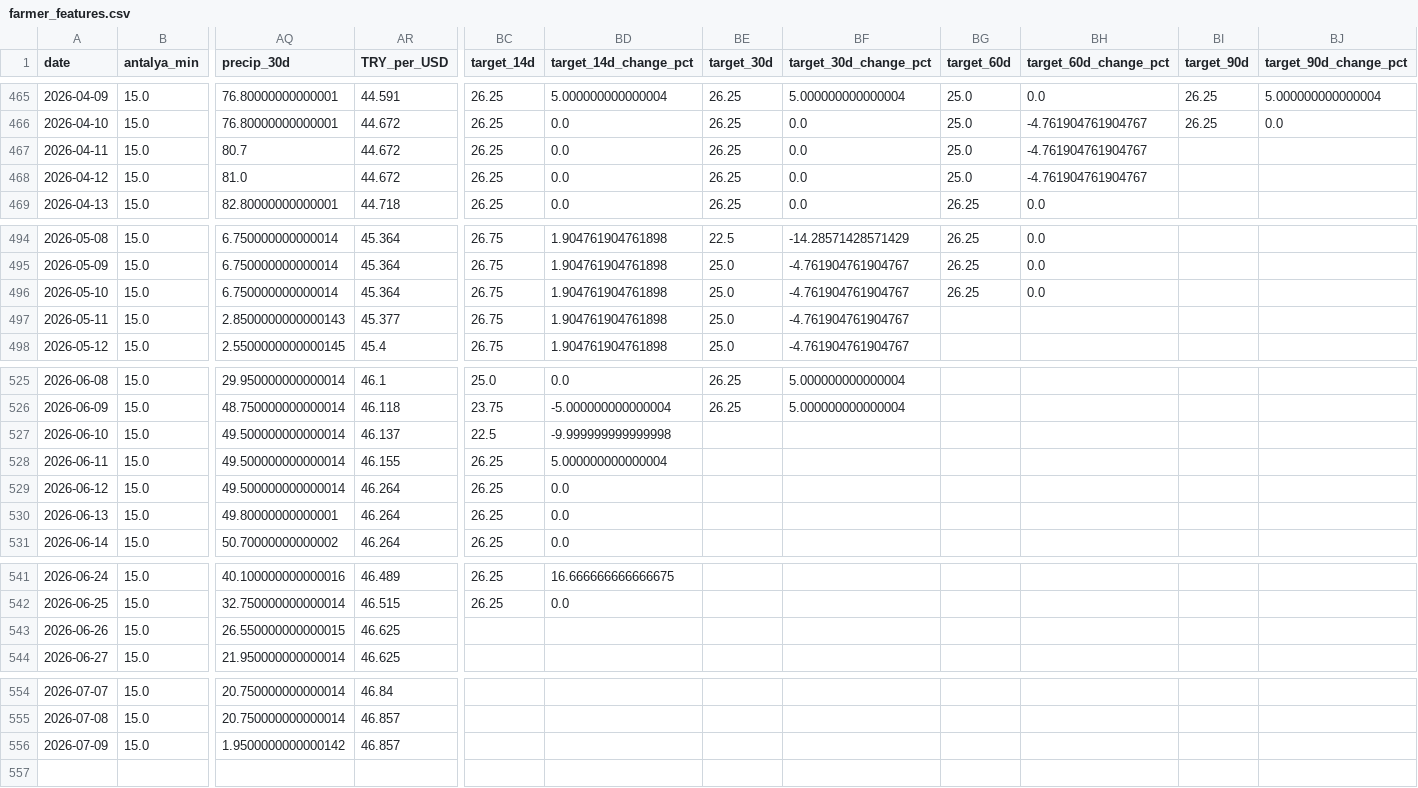
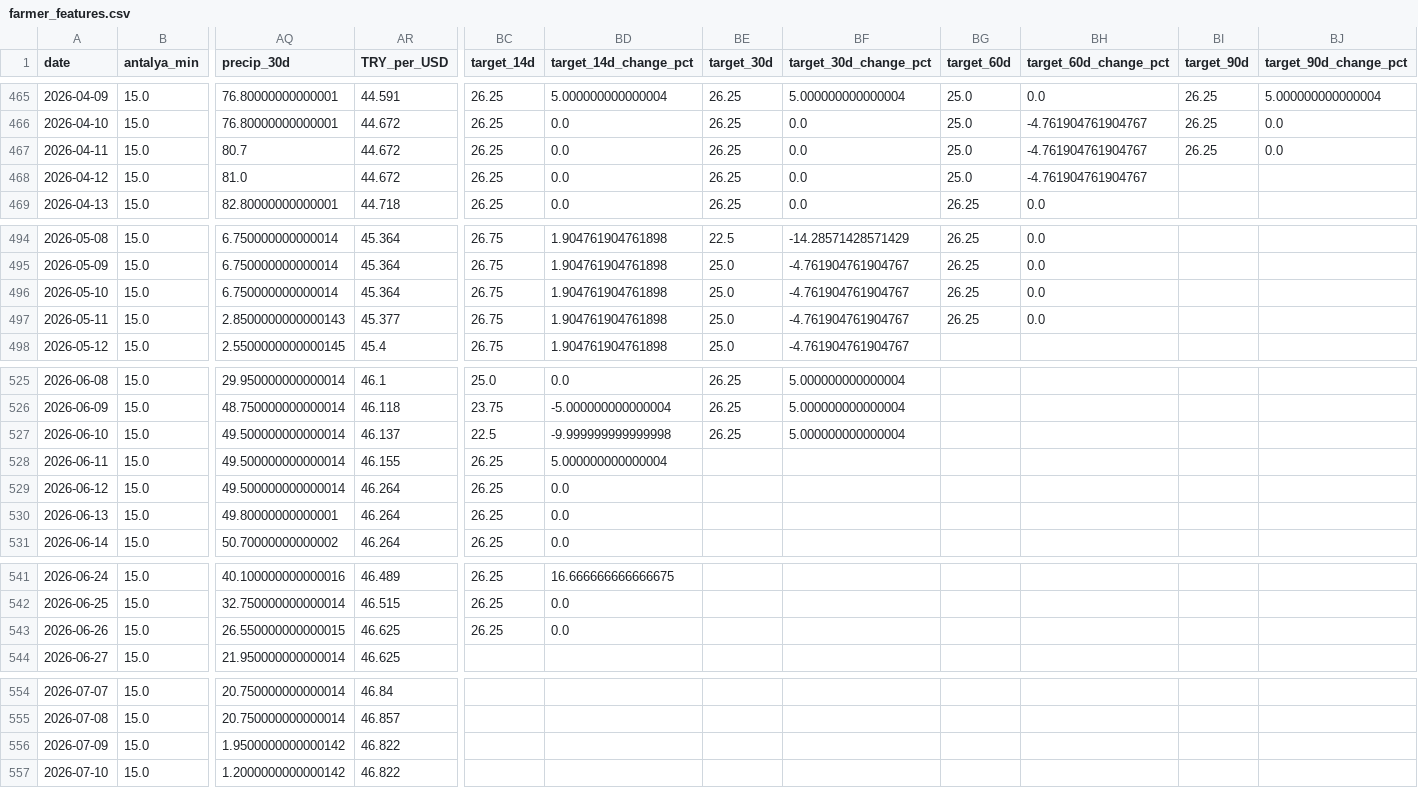
Before and after one commit to susarlar/orangepricecalculatorquantic, a CSV file: data/processed/farmer_features.csv, drawn as a sheet; only a part is shown, gaps mark what is left out; rows hold the shown columns only; the diff covers the shown part only; the diff names each change by its address in the sheet, - before the commit and + after, or states it on an @@ line.

```diff
--- a/data/processed/farmer_features.csv
+++ b/data/processed/farmer_features.csv
-BI467 (target_90d): (empty)
+BI467 (target_90d): 26.25
-BJ467 (target_90d_change_pct): (empty)
+BJ467 (target_90d_change_pct): 0.0
-BG497 (target_60d): (empty)
+BG497 (target_60d): 26.25
-BH497 (target_60d_change_pct): (empty)
+BH497 (target_60d_change_pct): 0.0
-BE527 (target_30d): (empty)
+BE527 (target_30d): 26.25
-BF527 (target_30d_change_pct): (empty)
+BF527 (target_30d_change_pct): 5.000000000000004
-BC543 (target_14d): (empty)
+BC543 (target_14d): 26.25
-BD543 (target_14d_change_pct): (empty)
+BD543 (target_14d_change_pct): 0.0
-AR556 (TRY_per_USD): 46.857
+AR556 (TRY_per_USD): 46.822
+row 557: 2026-07-10 | 15.0 | 1.2000000000000142 | 46.822
```
Also changed, not shown: 2 edited cells elsewhere in this file, data/processed/refresh_log.csv, data/raw/demand_features.csv, 14 other files.
